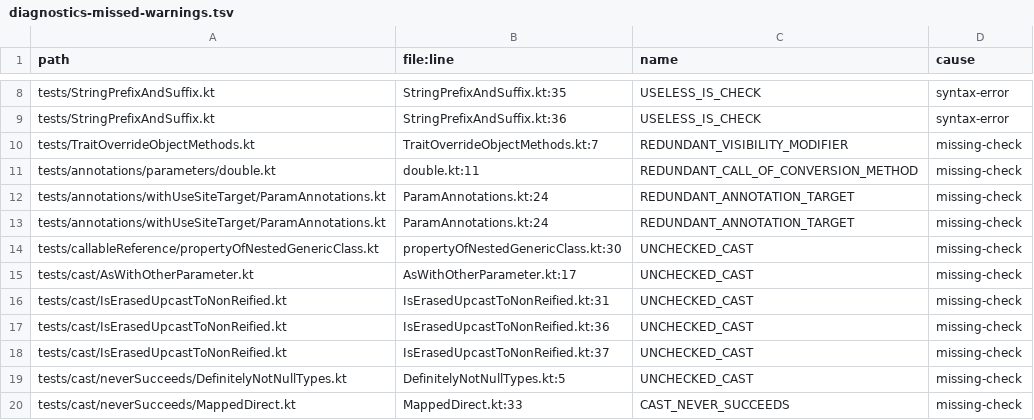
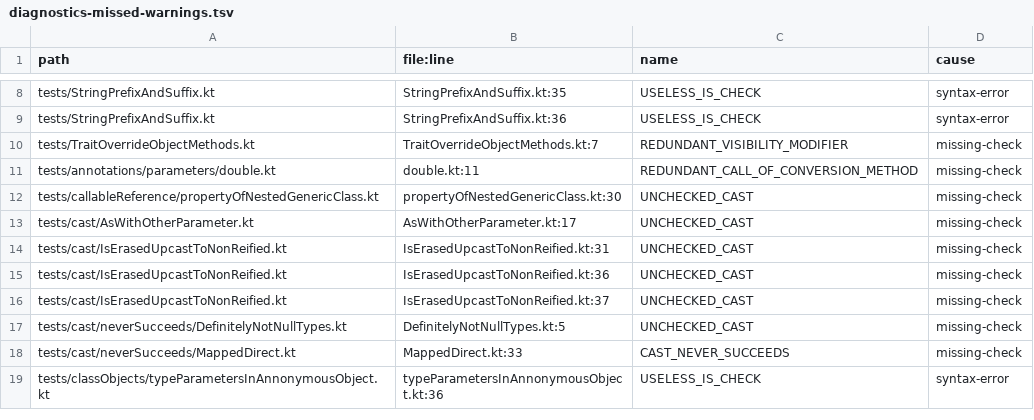
Before and after one commit to barteo/kotlin-compiler-go, a TSV file: bench/results/diagnostics-missed-warnings.tsv, drawn as a sheet; only a part is shown, gaps mark what is left out; the shorter side is filled out with more unchanged rows; the diff names each change by its address in the sheet, - before the commit and + after, or states it on an @@ line.

```diff
--- a/bench/results/diagnostics-missed-warnings.tsv
+++ b/bench/results/diagnostics-missed-warnings.tsv
-row 12: tests/annotations/withUseSiteTarget/ParamAnnotations.kt | ParamAnnotations.kt:24 | REDUNDANT_ANNOTATION_TARGET | missing-check
-row 13: tests/annotations/withUseSiteTarget/ParamAnnotations.kt | ParamAnnotations.kt:24 | REDUNDANT_ANNOTATION_TARGET | missing-check
```
Also changed, not shown: bench/results/diagnostics.tsv, 4 other files.
